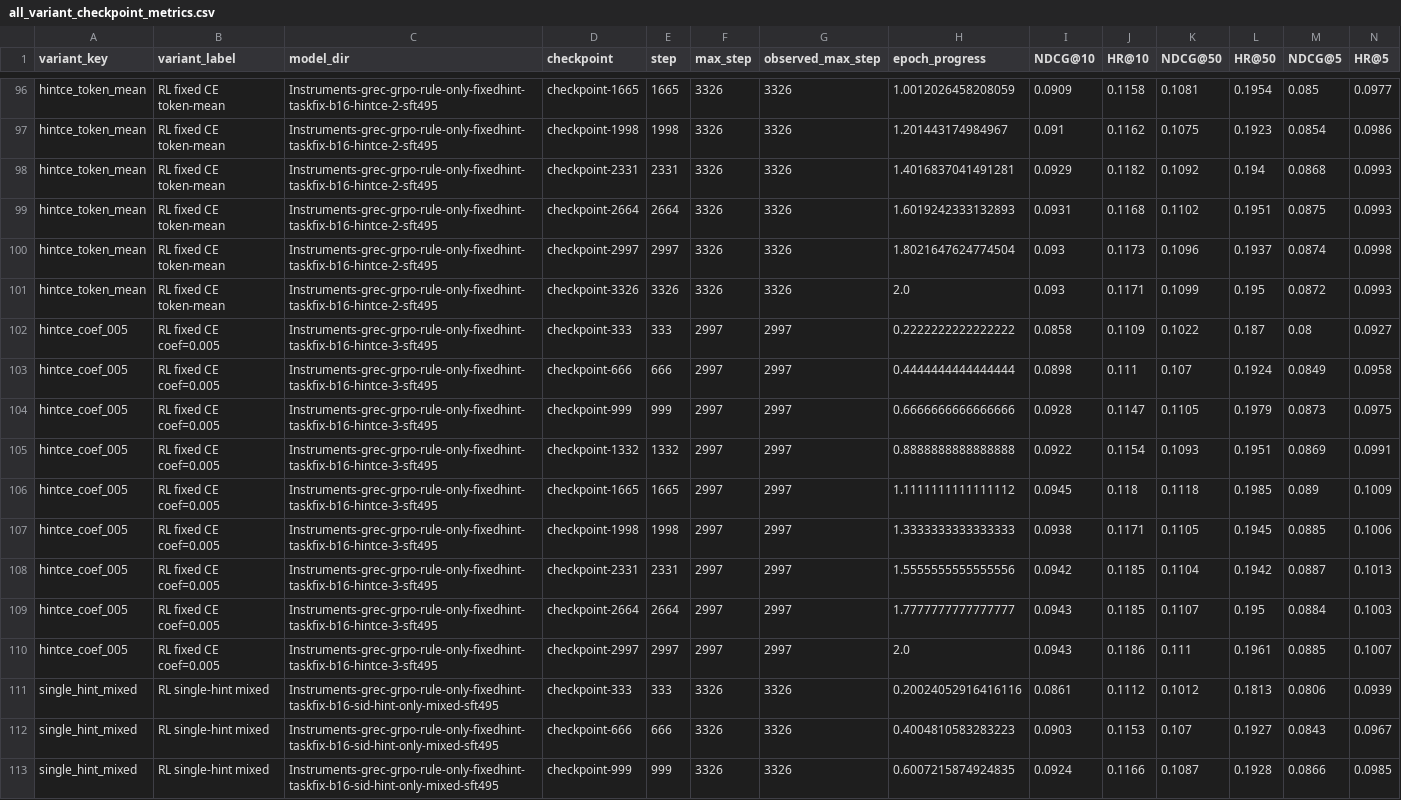
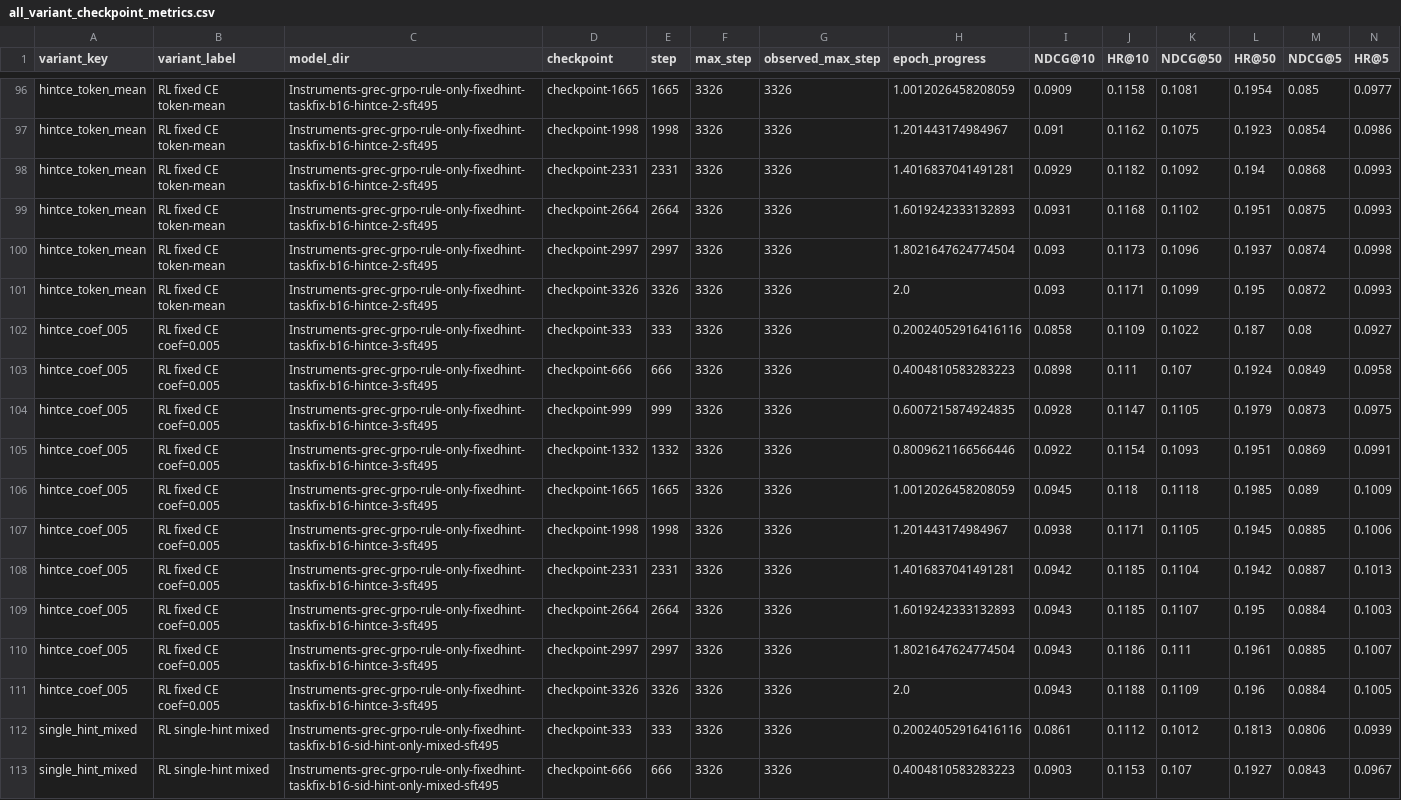
Before and after one commit to WncFht/GenRec, a CSV file: docs/research/assets/instruments-report/all_variant_checkpoint_metrics.csv, drawn as a sheet; only a part is shown, gaps mark what is left out; the shorter side is filled out with more unchanged rows.

```diff
--- a/docs/research/assets/instruments-report/all_variant_checkpoint_metrics.csv
+++ b/docs/research/assets/instruments-report/all_variant_checkpoint_metrics.csv
@@ -101,11 +101,12 @@ hintce_token_mean,RL fixed CE token-mean,Instruments-grec-grpo-rule-only-fixedhi
 hintce_token_mean,RL fixed CE token-mean,Instruments-grec-grpo-rule-only-fixedhint-taskfix-b16-hintce-2-sft495,checkpoint-3326,3326,3326,3326,2.0,0.093,0.1171,0.1099,0.195,0.0872,0.0993
-hintce_coef_005,RL fixed CE coef=0.005,Instruments-grec-grpo-rule-only-fixedhint-taskfix-b16-hintce-3-sft495,checkpoint-333,333,2997,2997,0.2222222222222222,0.0858,0.1109,0.1022,0.187,0.08,0.0927
-hintce_coef_005,RL fixed CE coef=0.005,Instruments-grec-grpo-rule-only-fixedhint-taskfix-b16-hintce-3-sft495,checkpoint-666,666,2997,2997,0.4444444444444444,0.0898,0.111,0.107,0.1924,0.0849,0.0958
-hintce_coef_005,RL fixed CE coef=0.005,Instruments-grec-grpo-rule-only-fixedhint-taskfix-b16-hintce-3-sft495,checkpoint-999,999,2997,2997,0.6666666666666666,0.0928,0.1147,0.1105,0.1979,0.0873,0.0975
-hintce_coef_005,RL fixed CE coef=0.005,Instruments-grec-grpo-rule-only-fixedhint-taskfix-b16-hintce-3-sft495,checkpoint-1332,1332,2997,2997,0.8888888888888888,0.0922,0.1154,0.1093,0.1951,0.0869,0.0991
-hintce_coef_005,RL fixed CE coef=0.005,Instruments-grec-grpo-rule-only-fixedhint-taskfix-b16-hintce-3-sft495,checkpoint-1665,1665,2997,2997,1.1111111111111112,0.0945,0.118,0.1118,0.1985,0.089,0.1009
-hintce_coef_005,RL fixed CE coef=0.005,Instruments-grec-grpo-rule-only-fixedhint-taskfix-b16-hintce-3-sft495,checkpoint-1998,1998,2997,2997,1.3333333333333333,0.0938,0.1171,0.1105,0.1945,0.0885,0.1006
-hintce_coef_005,RL fixed CE coef=0.005,Instruments-grec-grpo-rule-only-fixedhint-taskfix-b16-hintce-3-sft495,checkpoint-2331,2331,2997,2997,1.5555555555555556,0.0942,0.1185,0.1104,0.1942,0.0887,0.1013
-hintce_coef_005,RL fixed CE coef=0.005,Instruments-grec-grpo-rule-only-fixedhint-taskfix-b16-hintce-3-sft495,checkpoint-2664,2664,2997,2997,1.7777777777777777,0.0943,0.1185,0.1107,0.195,0.0884,0.1003
-hintce_coef_005,RL fixed CE coef=0.005,Instruments-grec-grpo-rule-only-fixedhint-taskfix-b16-hintce-3-sft495,checkpoint-2997,2997,2997,2997,2.0,0.0943,0.1186,0.111,0.1961,0.0885,0.1007
+hintce_coef_005,RL fixed CE coef=0.005,Instruments-grec-grpo-rule-only-fixedhint-taskfix-b16-hintce-3-sft495,checkpoint-333,333,3326,3326,0.20024052916416116,0.0858,0.1109,0.1022,0.187,0.08,0.0927
+hintce_coef_005,RL fixed CE coef=0.005,Instruments-grec-grpo-rule-only-fixedhint-taskfix-b16-hintce-3-sft495,checkpoint-666,666,3326,3326,0.4004810583283223,0.0898,0.111,0.107,0.1924,0.0849,0.0958
+hintce_coef_005,RL fixed CE coef=0.005,Instruments-grec-grpo-rule-only-fixedhint-taskfix-b16-hintce-3-sft495,checkpoint-999,999,3326,3326,0.6007215874924835,0.0928,0.1147,0.1105,0.1979,0.0873,0.0975
+hintce_coef_005,RL fixed CE coef=0.005,Instruments-grec-grpo-rule-only-fixedhint-taskfix-b16-hintce-3-sft495,checkpoint-1332,1332,3326,3326,0.8009621166566446,0.0922,0.1154,0.1093,0.1951,0.0869,0.0991
+hintce_coef_005,RL fixed CE coef=0.005,Instruments-grec-grpo-rule-only-fixedhint-taskfix-b16-hintce-3-sft495,checkpoint-1665,1665,3326,3326,1.0012026458208059,0.0945,0.118,0.1118,0.1985,0.089,0.1009
+hintce_coef_005,RL fixed CE coef=0.005,Instruments-grec-grpo-rule-only-fixedhint-taskfix-b16-hintce-3-sft495,checkpoint-1998,1998,3326,3326,1.201443174984967,0.0938,0.1171,0.1105,0.1945,0.0885,0.1006
+hintce_coef_005,RL fixed CE coef=0.005,Instruments-grec-grpo-rule-only-fixedhint-taskfix-b16-hintce-3-sft495,checkpoint-2331,2331,3326,3326,1.4016837041491281,0.0942,0.1185,0.1104,0.1942,0.0887,0.1013
+hintce_coef_005,RL fixed CE coef=0.005,Instruments-grec-grpo-rule-only-fixedhint-taskfix-b16-hintce-3-sft495,checkpoint-2664,2664,3326,3326,1.6019242333132893,0.0943,0.1185,0.1107,0.195,0.0884,0.1003
+hintce_coef_005,RL fixed CE coef=0.005,Instruments-grec-grpo-rule-only-fixedhint-taskfix-b16-hintce-3-sft495,checkpoint-2997,2997,3326,3326,1.8021647624774504,0.0943,0.1186,0.111,0.1961,0.0885,0.1007
+hintce_coef_005,RL fixed CE coef=0.005,Instruments-grec-grpo-rule-only-fixedhint-taskfix-b16-hintce-3-sft495,checkpoint-3326,3326,3326,3326,2.0,0.0943,0.1188,0.1109,0.196,0.0884,0.1005
 single_hint_mixed,RL single-hint mixed,Instruments-grec-grpo-rule-only-fixedhint-taskfix-b16-sid-hint-only-mixed-sft495,checkpoint-333,333,3326,3326,0.20024052916416116,0.0861,0.1112,0.1012,0.1813,0.0806,0.0939
```
Also changed, not shown: docs/assets/2026-04-19-instruments-dual-task-single-hint-tracking/late_epoch_aligned_best_summary.csv, docs/assets/2026-04-19-instruments-dual-task-single-hint-tracking/late_epoch_aligned_checkpoint_metrics.csv, 15 other files.
